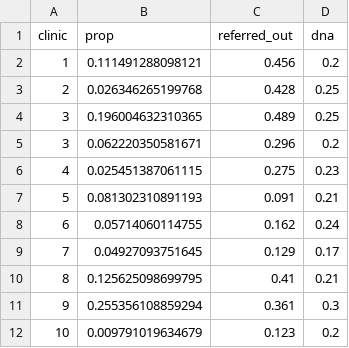
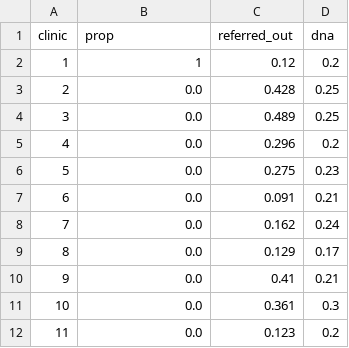
Before and after one commit to hsma-programme/simpy_visualisation, a CSV file: examples/ex_5_community_follow_up/data/referrals.csv, drawn as a sheet.

Commit message:
Update outputs for slot utilisation; add number of clinicians slider

```diff
--- a/examples/ex_5_community_follow_up/data/referrals.csv
+++ b/examples/ex_5_community_follow_up/data/referrals.csv
@@ -1,12 +1,12 @@
 clinic,prop,referred_out,dna
-1,0.111491288098121,0.456,0.2
-2,0.026346265199768,0.428,0.25
-3,0.196004632310365,0.489,0.25
-3,0.062220350581671,0.296,0.2
-4,0.025451387061115,0.275,0.23
-5,0.081302310891193,0.091,0.21
-6,0.05714060114755,0.162,0.24
-7,0.04927093751645,0.129,0.17
-8,0.125625098699795,0.41,0.21
-9,0.255356108859294,0.361,0.3
-10,0.009791019634679,0.123,0.2
+1,1,0.12,0.2
+2,0.0,0.428,0.25
+3,0.0,0.489,0.25
+4,0.0,0.296,0.2
+5,0.0,0.275,0.23
+6,0.0,0.091,0.21
+7,0.0,0.162,0.24
+8,0.0,0.129,0.17
+9,0.0,0.41,0.21
+10,0.0,0.361,0.3
+11,0.0,0.123,0.2
```
Also changed, not shown: 3 other files.
